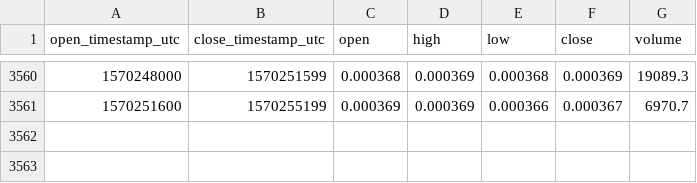
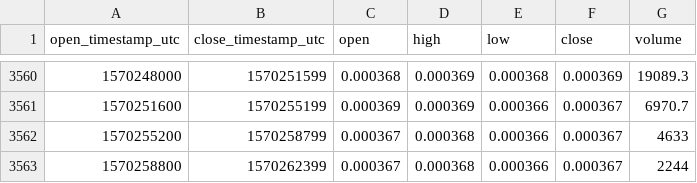
Before and after one commit to cryptobigbro/coinbasepro-EOS-BTC, a CSV file: coinbasepro-EOS-BTC-1h.csv, drawn as a sheet; only a part is shown, gaps mark what is left out.

Commit message:
Update OHLCV data.

```diff
--- a/coinbasepro-EOS-BTC-1h.csv
+++ b/coinbasepro-EOS-BTC-1h.csv
@@ -3561 +3561,3 @@ open_timestamp_utc,close_timestamp_utc,open,high,low,close,volume
 1570251600,1570255199,0.000369,0.000369,0.000366,0.000367,6970.7
+1570255200,1570258799,0.000367,0.000368,0.000366,0.000367,4633
+1570258800,1570262399,0.000367,0.000368,0.000366,0.000367,2244
```
